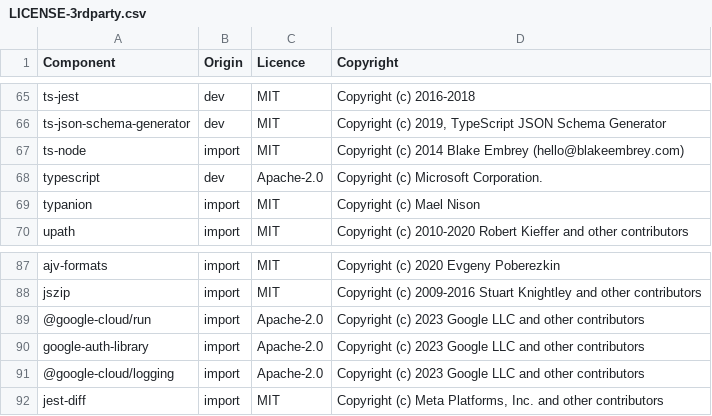
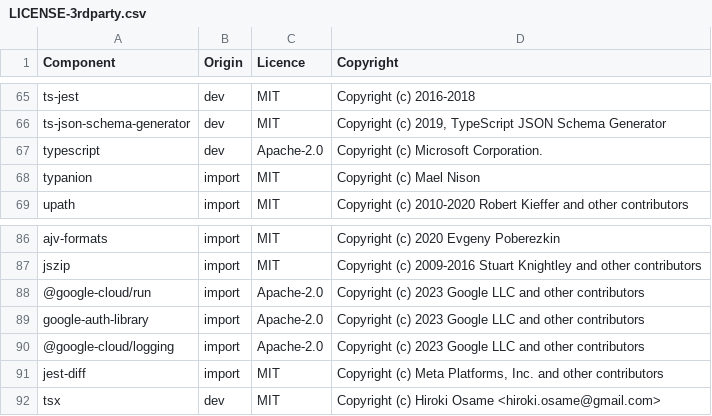
Before and after one commit to DataDog/datadog-ci, a CSV file: LICENSE-3rdparty.csv, drawn as a sheet; only a part is shown, gaps mark what is left out.

Commit message:
Replace `ts-node` with `tsx`

```diff
--- a/LICENSE-3rdparty.csv
+++ b/LICENSE-3rdparty.csv
@@ -66,3 +66,2 @@ ts-jest,dev,MIT,Copyright (c) 2016-2018
 ts-json-schema-generator,dev,MIT,"Copyright (c) 2019, TypeScript JSON Schema Generator"
-ts-node,import,MIT,Copyright (c) 2014 Blake Embrey (hello@blakeembrey.com)
 typescript,dev,Apache-2.0,Copyright (c) Microsoft Corporation.
@@ -92 +91,2 @@ google-auth-library,import,Apache-2.0,Copyright (c) 2023 Google LLC and other co
 jest-diff,import,MIT,"Copyright (c) Meta Platforms, Inc. and other contributors"
+tsx,dev,MIT,Copyright (c) Hiroki Osame <hiroki.osame@gmail.com>
```
Also changed, not shown: 3 other files.
